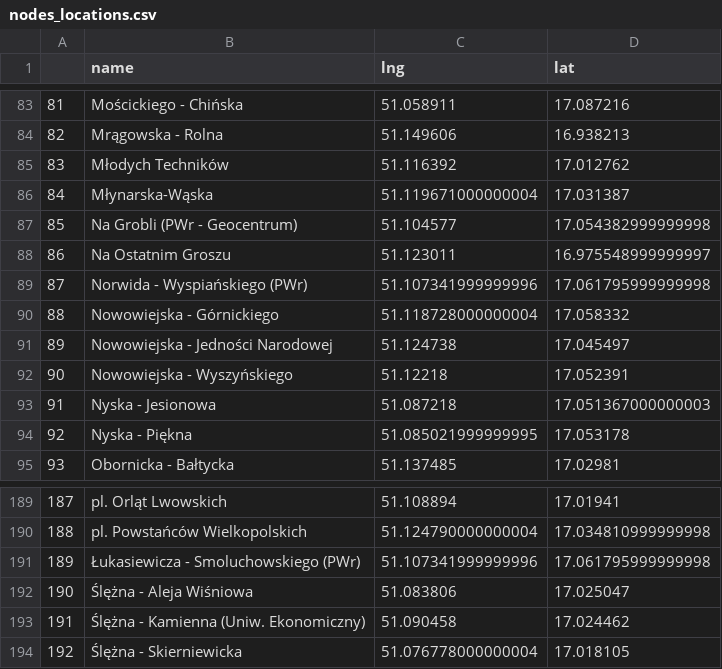
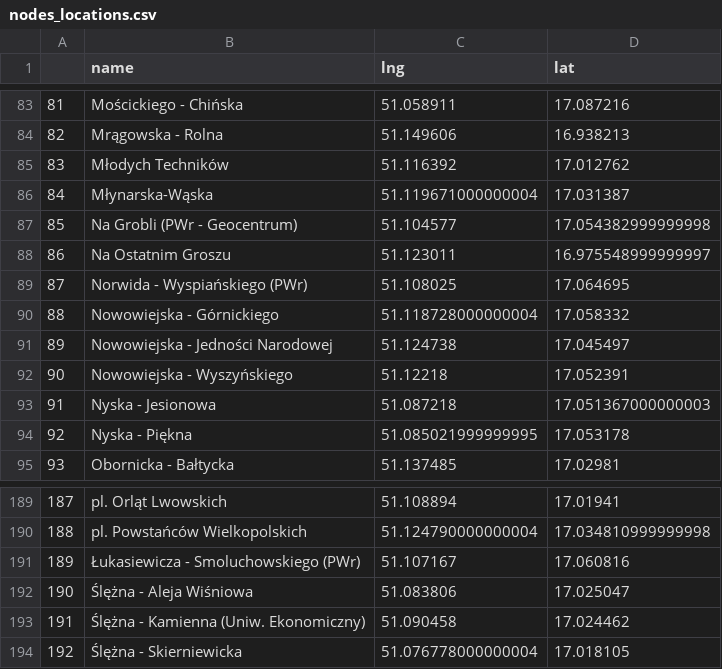
Before and after one commit to burnpiro/wod-bike-dataset-generator, a CSV file: networks/nodes_locations.csv, drawn as a sheet; only a part is shown, gaps mark what is left out.

Commit message:
Fix nodes positions

```diff
--- a/networks/nodes_locations.csv
+++ b/networks/nodes_locations.csv
@@ -88,3 +88,3 @@
 86,Na Ostatnim Groszu,51.123011,16.975548999999997
-87,Norwida - Wyspiańskiego (PWr),51.107341999999996,17.061795999999998
+87,Norwida - Wyspiańskiego (PWr),51.108025,17.064695
 88,Nowowiejska - Górnickiego,51.118728000000004,17.058332
@@ -190,3 +190,3 @@
 188,pl. Powstańców Wielkopolskich,51.124790000000004,17.034810999999998
-189,Łukasiewicza - Smoluchowskiego (PWr),51.107341999999996,17.061795999999998
+189,Łukasiewicza - Smoluchowskiego (PWr),51.107167,17.060816
 190,Ślężna - Aleja Wiśniowa,51.083806,17.025047
```
Also changed, not shown: 2 other files.
